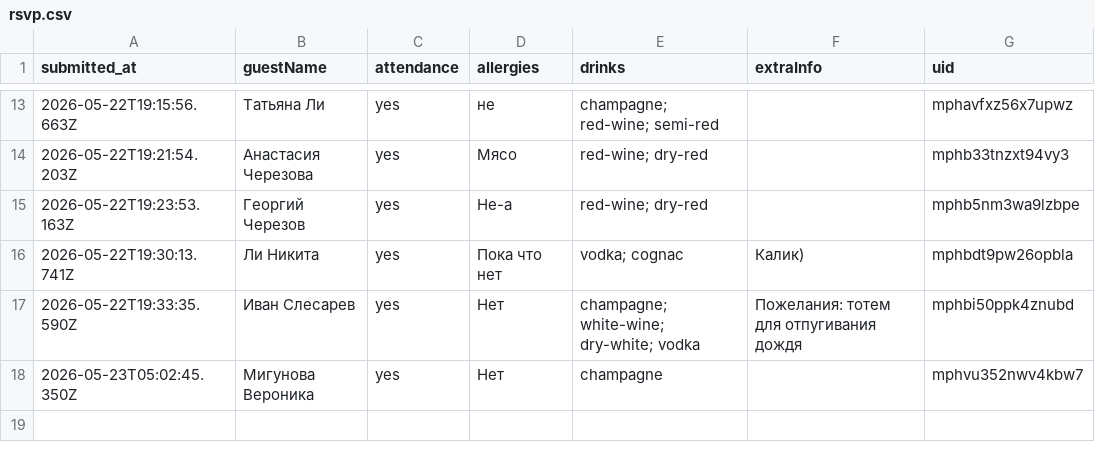
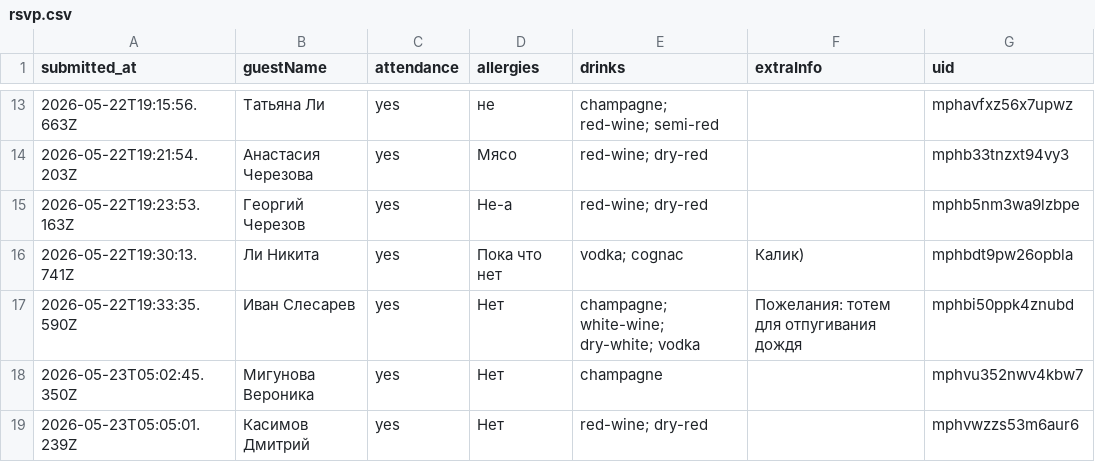
Before and after one commit to ge1saga/Sergey_Elya_Wedding, a CSV file: rsvp.csv, drawn as a sheet; only a part is shown, gaps mark what is left out; the diff names each change by its address in the sheet, - before the commit and + after, or states it on an @@ line.

Commit message:
RSVP: 2026-05-23T05:05:03.511Z

```diff
--- a/rsvp.csv
+++ b/rsvp.csv
+row 19: 2026-05-23T05:05:01.239Z | Касимов Дмитрий | yes | Нет | red-wine; dry-red |  | mphvwzzs53m6aur6
```
